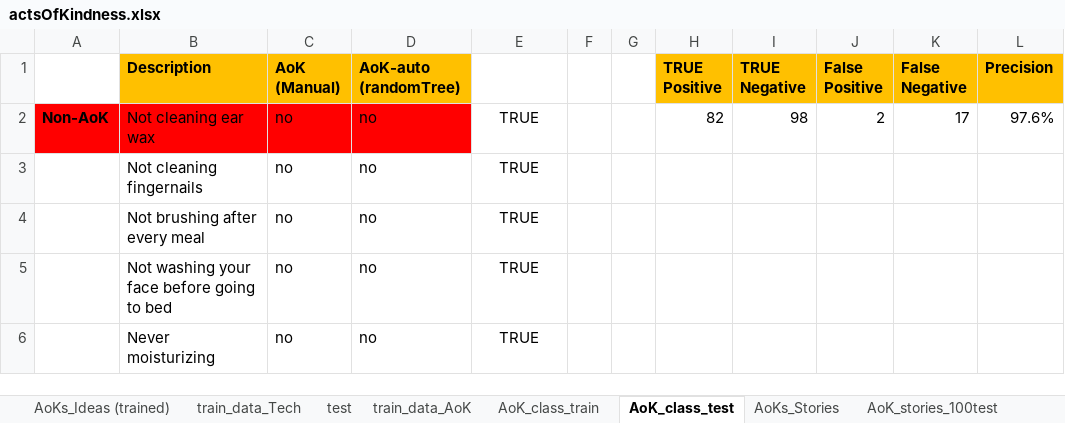
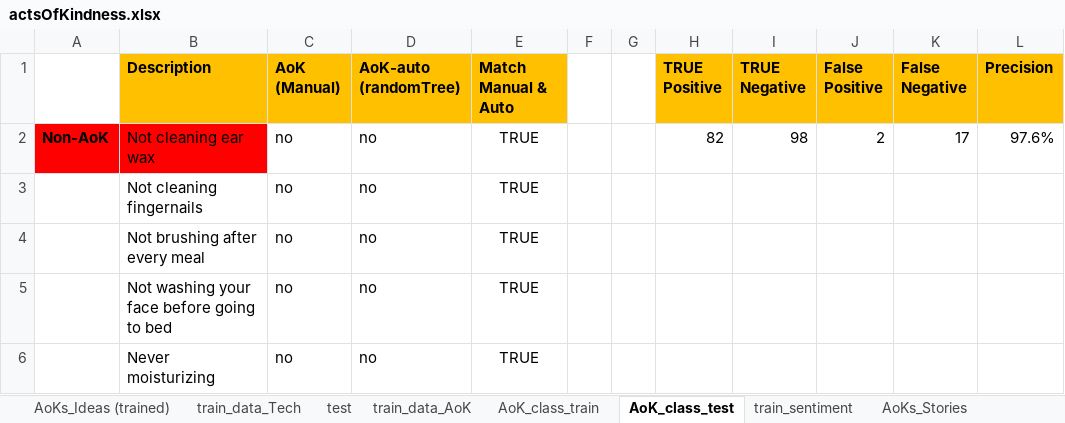
Before and after one commit to FaeqAlrimawi/actsOfKindnessScrap, an Excel workbook: actsOfKindness.xlsx, sheet AoK_class_test, drawn as a sheet; only a part is shown; values as stored, in another font and other column widths than the file's, no borders; conditional formats not drawn; the diff names each change by its address in the sheet, - before the commit and + after, or states it on an @@ line.

```diff
--- a/actsOfKindness.xlsx (sheet AoK_class_test)
+++ b/actsOfKindness.xlsx (sheet AoK_class_test)
+sheet tab: train_sentiment
-E1: (empty)
+E1: Match Manual & Auto
-E1 fill: none
+E1 fill: #FFC000
-C2:D2 fill: #FF0000
+C2:D2 fill: none
```
Also changed, not shown: sheet AoK_class_train, 5 other files.
